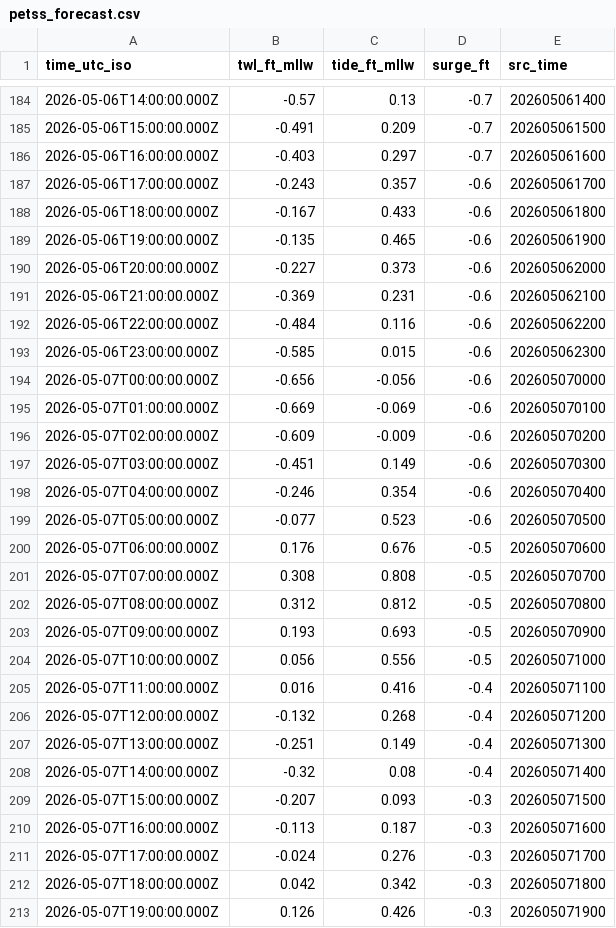
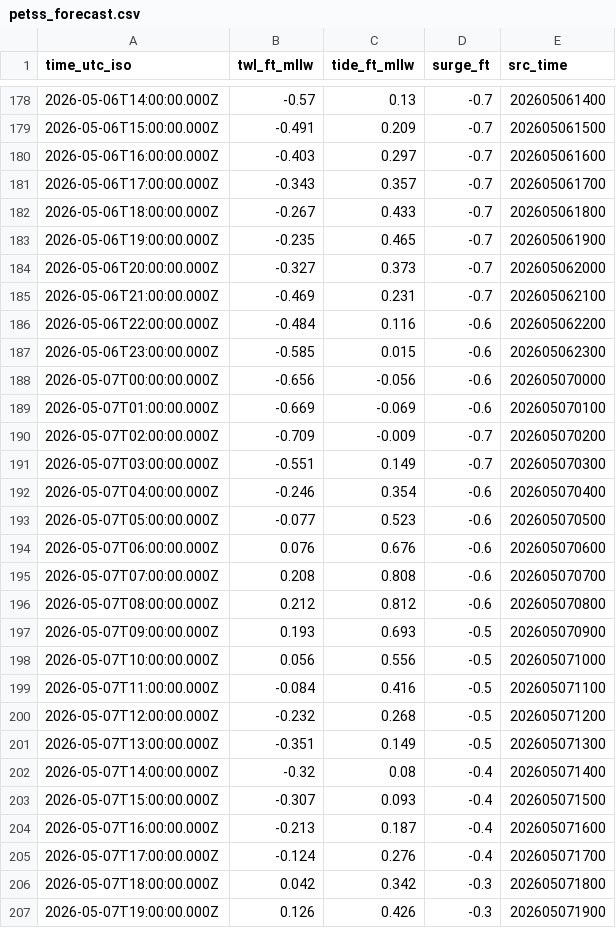
Before and after one commit to hondrospj/SeasideHeights, a CSV file: data/petss_forecast.csv, drawn as a sheet; only a part is shown, gaps mark what is left out; the diff covers the shown part only.

```diff
--- a/data/petss_forecast.csv
+++ b/data/petss_forecast.csv
@@ -186,7 +180,7 @@ time_utc_iso,twl_ft_mllw,tide_ft_mllw,surge_ft,src_time
 2026-05-06T16:00:00.000Z,-0.403,0.297,-0.7,202605061600
-2026-05-06T17:00:00.000Z,-0.243,0.357,-0.6,202605061700
-2026-05-06T18:00:00.000Z,-0.167,0.433,-0.6,202605061800
-2026-05-06T19:00:00.000Z,-0.135,0.465,-0.6,202605061900
-2026-05-06T20:00:00.000Z,-0.227,0.373,-0.6,202605062000
-2026-05-06T21:00:00.000Z,-0.369,0.231,-0.6,202605062100
+2026-05-06T17:00:00.000Z,-0.343,0.357,-0.7,202605061700
+2026-05-06T18:00:00.000Z,-0.267,0.433,-0.7,202605061800
+2026-05-06T19:00:00.000Z,-0.235,0.465,-0.7,202605061900
+2026-05-06T20:00:00.000Z,-0.327,0.373,-0.7,202605062000
+2026-05-06T21:00:00.000Z,-0.469,0.231,-0.7,202605062100
 2026-05-06T22:00:00.000Z,-0.484,0.116,-0.6,202605062200
@@ -195,18 +189,18 @@ time_utc_iso,twl_ft_mllw,tide_ft_mllw,surge_ft,src_time
 2026-05-07T01:00:00.000Z,-0.669,-0.069,-0.6,202605070100
-2026-05-07T02:00:00.000Z,-0.609,-0.009,-0.6,202605070200
-2026-05-07T03:00:00.000Z,-0.451,0.149,-0.6,202605070300
+2026-05-07T02:00:00.000Z,-0.709,-0.009,-0.7,202605070200
+2026-05-07T03:00:00.000Z,-0.551,0.149,-0.7,202605070300
 2026-05-07T04:00:00.000Z,-0.246,0.354,-0.6,202605070400
 2026-05-07T05:00:00.000Z,-0.077,0.523,-0.6,202605070500
-2026-05-07T06:00:00.000Z,0.176,0.676,-0.5,202605070600
-2026-05-07T07:00:00.000Z,0.308,0.808,-0.5,202605070700
-2026-05-07T08:00:00.000Z,0.312,0.812,-0.5,202605070800
+2026-05-07T06:00:00.000Z,0.076,0.676,-0.6,202605070600
+2026-05-07T07:00:00.000Z,0.208,0.808,-0.6,202605070700
+2026-05-07T08:00:00.000Z,0.212,0.812,-0.6,202605070800
 2026-05-07T09:00:00.000Z,0.193,0.693,-0.5,202605070900
 2026-05-07T10:00:00.000Z,0.056,0.556,-0.5,202605071000
-2026-05-07T11:00:00.000Z,0.016,0.416,-0.4,202605071100
-2026-05-07T12:00:00.000Z,-0.132,0.268,-0.4,202605071200
-2026-05-07T13:00:00.000Z,-0.251,0.149,-0.4,202605071300
+2026-05-07T11:00:00.000Z,-0.084,0.416,-0.5,202605071100
+2026-05-07T12:00:00.000Z,-0.232,0.268,-0.5,202605071200
+2026-05-07T13:00:00.000Z,-0.351,0.149,-0.5,202605071300
 2026-05-07T14:00:00.000Z,-0.32,0.08,-0.4,202605071400
-2026-05-07T15:00:00.000Z,-0.207,0.093,-0.3,202605071500
-2026-05-07T16:00:00.000Z,-0.113,0.187,-0.3,202605071600
-2026-05-07T17:00:00.000Z,-0.024,0.276,-0.3,202605071700
+2026-05-07T15:00:00.000Z,-0.307,0.093,-0.4,202605071500
+2026-05-07T16:00:00.000Z,-0.213,0.187,-0.4,202605071600
+2026-05-07T17:00:00.000Z,-0.124,0.276,-0.4,202605071700
 2026-05-07T18:00:00.000Z,0.042,0.342,-0.3,202605071800
```
Also changed, not shown: 6 added rows, 6 removed rows and 32 edited cells elsewhere in this file, 3 other files.
